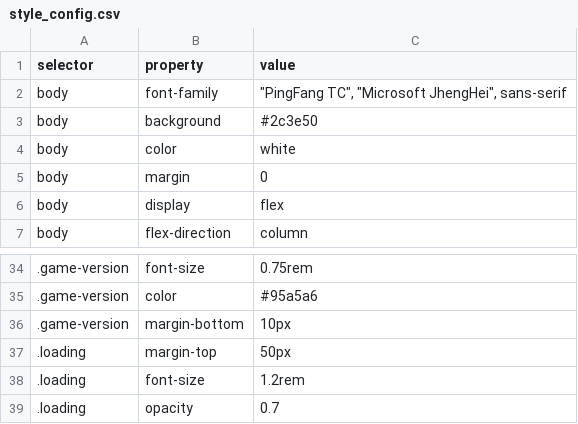
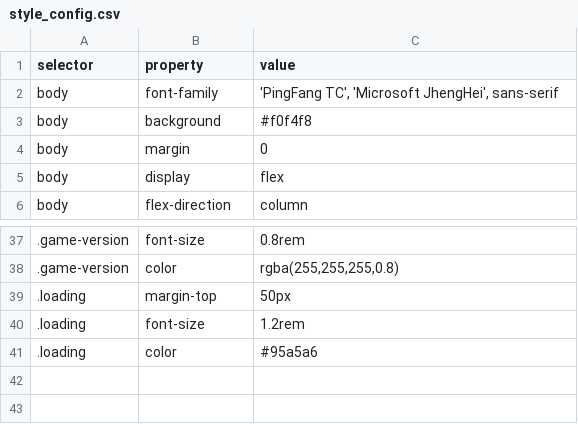
Before and after one commit to Kunbao-chen/Abbalone, a CSV file: style_config.csv, drawn as a sheet; only a part is shown, gaps mark what is left out; removed rows and columns are numbered as before the commit, all else as after; the diff covers the shown part only; the diff names each change by its address in the sheet, - before the commit and + after, or states it on an @@ line.

```diff
--- a/style_config.csv
+++ b/style_config.csv
-C2 (value): "PingFang TC", "Microsoft JhengHei", sans-serif
+C2 (value): 'PingFang TC', 'Microsoft JhengHei', sans-serif
-C3 (value): #2c3e50
+C3 (value): #f0f4f8
-row 4: body | color | white
-C37 (value): 0.75rem
+C37 (value): 0.8rem
-C38 (value): #95a5a6
+C38 (value): rgba(255,255,255,0.8)
-row 36: .game-version | margin-bottom | 10px
-B41 (property): opacity
+B41 (property): color
-C41 (value): 0.7
+C41 (value): #95a5a6
```
Also changed, not shown: 7 added rows, 3 removed rows and 13 edited cells elsewhere in this file.
